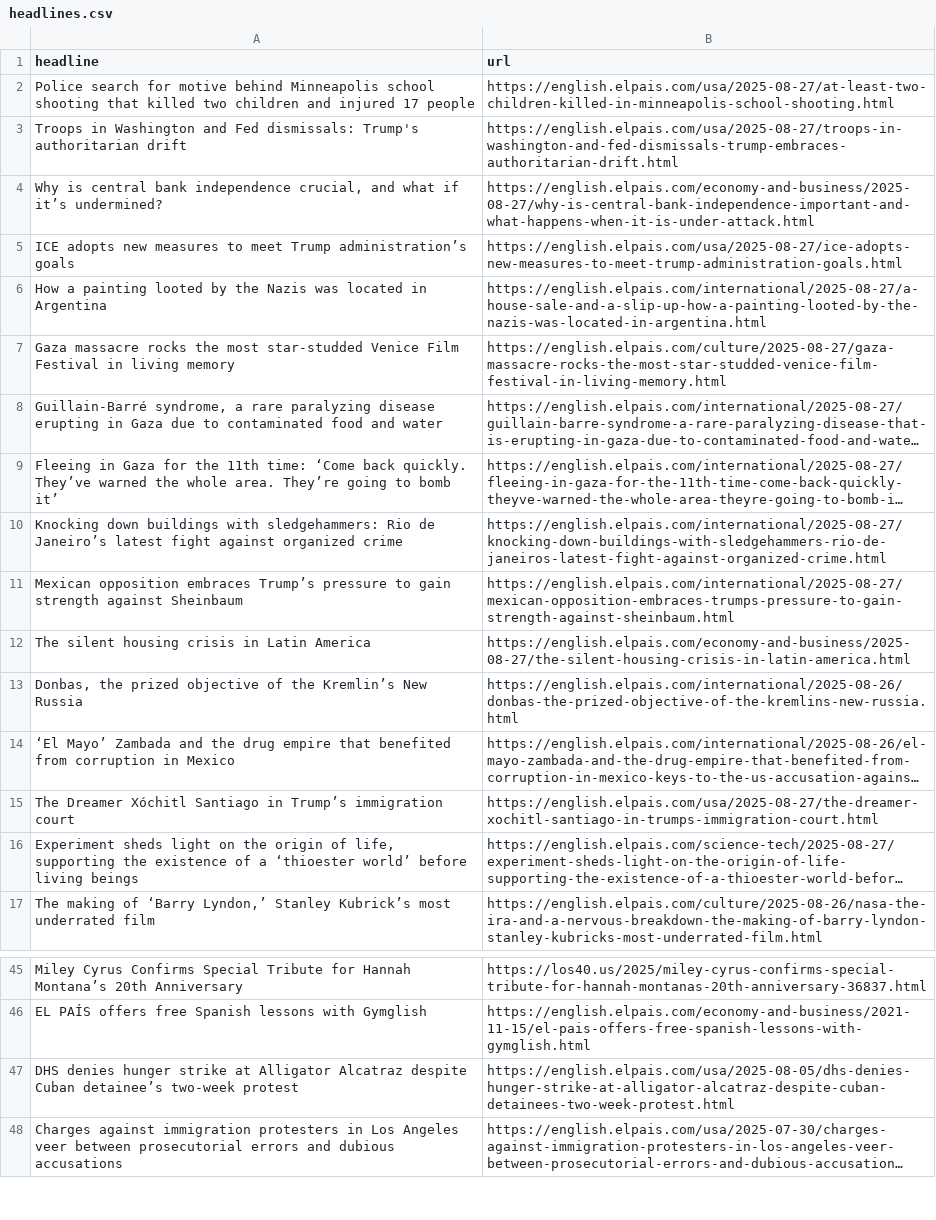
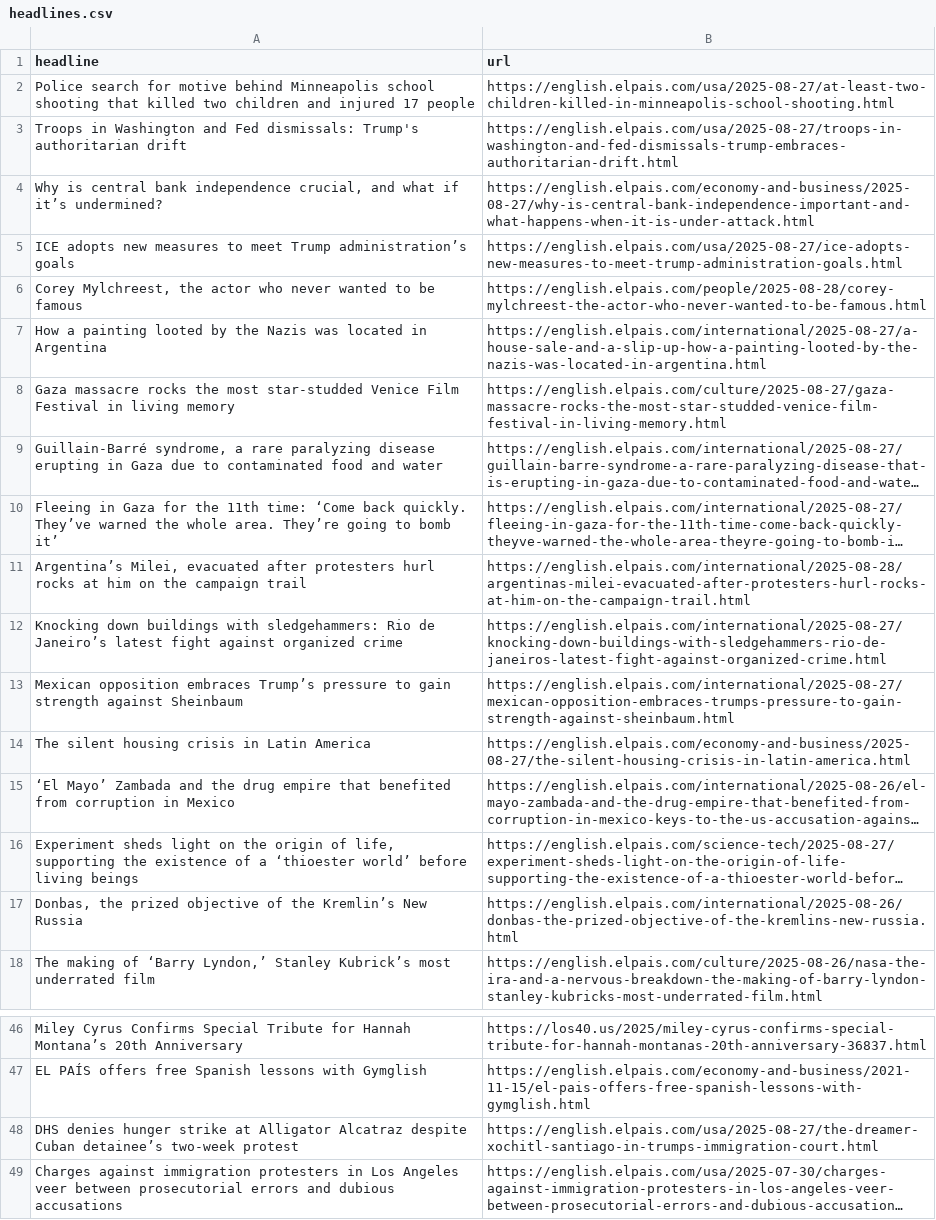
Before and after one commit to Filipe-Teles/el-pais-autoscraper, a CSV file: headlines.csv, drawn as a sheet; only a part is shown, gaps mark what is left out; long unchanged cells end in …; removed rows and columns are numbered as before the commit, all else as after; the diff names each change by its address in the sheet, - before the commit and + after, or states it on an @@ line.

```diff
--- a/headlines.csv
+++ b/headlines.csv
+row 6: Corey Mylchreest, the actor who never wanted to be famous | https://english.elpais.com/people/2025-08-28/corey-mylchreest-the-actor-who-never-wanted-to-be-famous.html
+row 11: Argentina’s Milei, evacuated after protesters hurl rocks at him on the campaign trail | https://english.elpais.com/international/2025-08-28/argentinas-milei-evacuated-after-protesters-hurl-rocks-at-him-on-the-campaign-trail.html
@@ row 14 moved to row 15: ‘El Mayo’ Zambada and the drug empire th… @@
-row 15: The Dreamer Xóchitl Santiago in Trump’s immigration court | https://english.elpais.com/usa/2025-08-27/the-dreamer-xochitl-santiago-in-trumps-immigration-court.html
-B48 (url): https://english.elpais.com/usa/2025-08-05/dhs-denies-hunger-strike-at-alligator-alcatraz-despite-cuban-detainees-two-week-protest.html
+B48 (url): https://english.elpais.com/usa/2025-08-27/the-dreamer-xochitl-santiago-in-trumps-immigration-court.html
```
